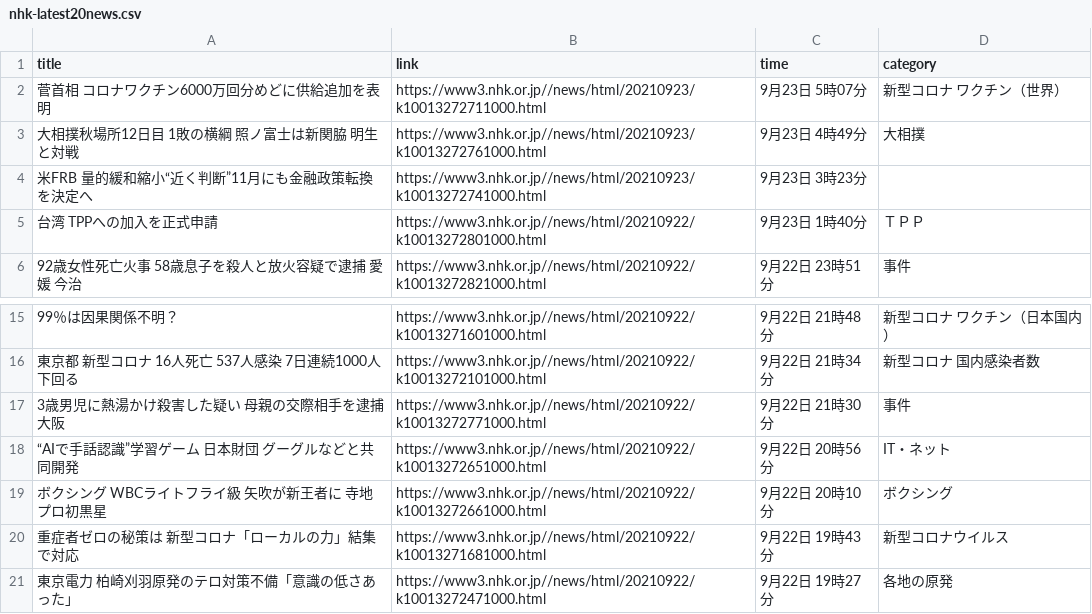
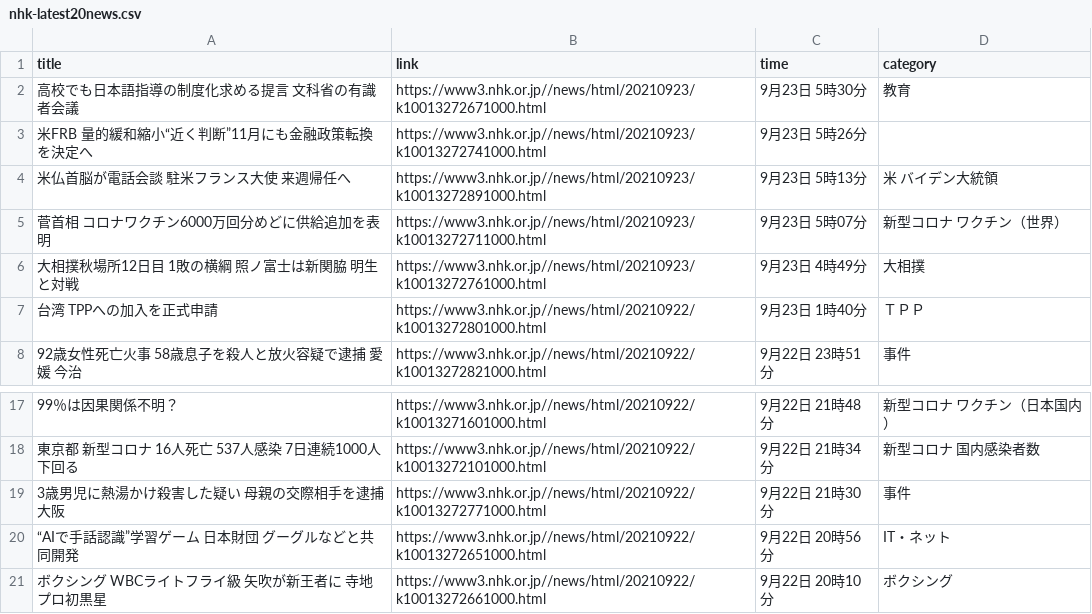
Before and after one commit to Hiromisa/autoscrape_NHK, a CSV file: nhk-latest20news.csv, drawn as a sheet; only a part is shown, gaps mark what is left out.

```diff
--- a/nhk-latest20news.csv
+++ b/nhk-latest20news.csv
@@ -1,5 +1,7 @@
 title,link,time,category
+高校でも日本語指導の制度化求める提言 文科省の有識者会議,https://www3.nhk.or.jp//news/html/20210923/k10013272671000.html,9月23日 5時30分,教育
+米FRB 量的緩和縮小“近く判断”11月にも金融政策転換を決定へ,https://www3.nhk.or.jp//news/html/20210923/k10013272741000.html,9月23日 5時26分,
+米仏首脳が電話会談 駐米フランス大使 来週帰任へ,https://www3.nhk.or.jp//news/html/20210923/k10013272891000.html,9月23日 5時13分,米 バイデン大統領
 菅首相 コロナワクチン6000万回分めどに供給追加を表明,https://www3.nhk.or.jp//news/html/20210923/k10013272711000.html,9月23日 5時07分,新型コロナ ワクチン（世界）
 大相撲秋場所12日目 1敗の横綱 照ノ富士は新関脇 明生と対戦,https://www3.nhk.or.jp//news/html/20210923/k10013272761000.html,9月23日 4時49分,大相撲
-米FRB 量的緩和縮小“近く判断”11月にも金融政策転換を決定へ,https://www3.nhk.or.jp//news/html/20210923/k10013272741000.html,9月23日 3時23分,
 台湾 TPPへの加入を正式申請,https://www3.nhk.or.jp//news/html/20210922/k10013272801000.html,9月23日 1時40分,ＴＰＰ
@@ -19,3 +21 @@ title,link,time,category
 ボクシング WBCライトフライ級 矢吹が新王者に 寺地プロ初黒星,https://www3.nhk.or.jp//news/html/20210922/k10013272661000.html,9月22日 20時10分,ボクシング
-重症者ゼロの秘策は 新型コロナ「ローカルの力」結集で対応,https://www3.nhk.or.jp//news/html/20210922/k10013271681000.html,9月22日 19時43分,新型コロナウイルス
-東京電力 柏崎刈羽原発のテロ対策不備「意識の低さあった」,https://www3.nhk.or.jp//news/html/20210922/k10013272471000.html,9月22日 19時27分,各地の原発
```
